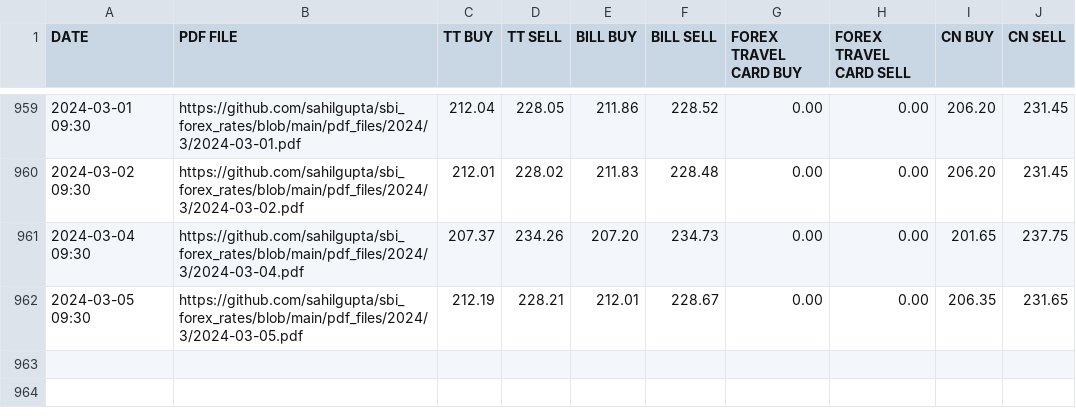
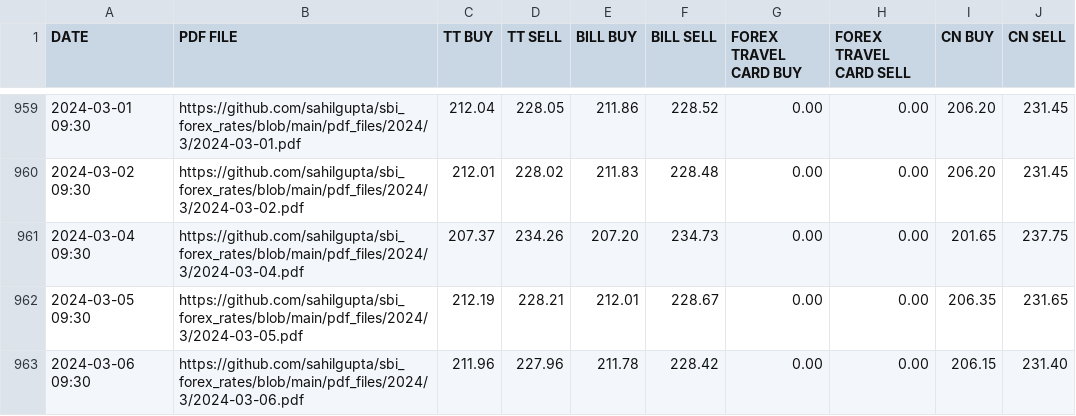
Before and after one commit to sahilgupta/sbi-fx-ratekeeper, a CSV file: csv_files/SBI_REFERENCE_RATES_BHD.csv, drawn as a sheet; only a part is shown, gaps mark what is left out.

```diff
--- a/csv_files/SBI_REFERENCE_RATES_BHD.csv
+++ b/csv_files/SBI_REFERENCE_RATES_BHD.csv
@@ -962 +962,2 @@ DATE,PDF FILE,TT BUY,TT SELL,BILL BUY,BILL SELL,FOREX TRAVEL CARD BUY,FOREX TRAV
 2024-03-05 09:30,https://github.com/sahilgupta/sbi_forex_rates/blob/main/pdf_files/2024/3/2024-03-05.pdf,212.19,228.21,212.01,228.67,0.00,0.00,206.35,231.65
+2024-03-06 09:30,https://github.com/sahilgupta/sbi_forex_rates/blob/main/pdf_files/2024/3/2024-03-06.pdf,211.96,227.96,211.78,228.42,0.00,0.00,206.15,231.40
```
Also changed, not shown: csv_files/SBI_REFERENCE_RATES_AED.csv, csv_files/SBI_REFERENCE_RATES_AUD.csv, 29 other files.
